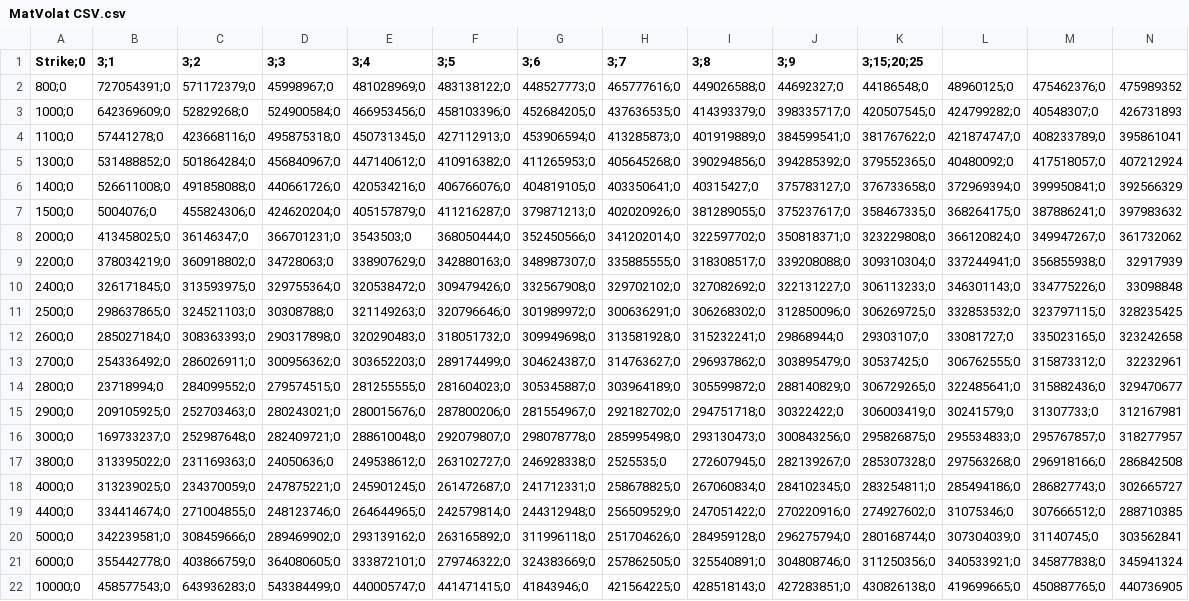
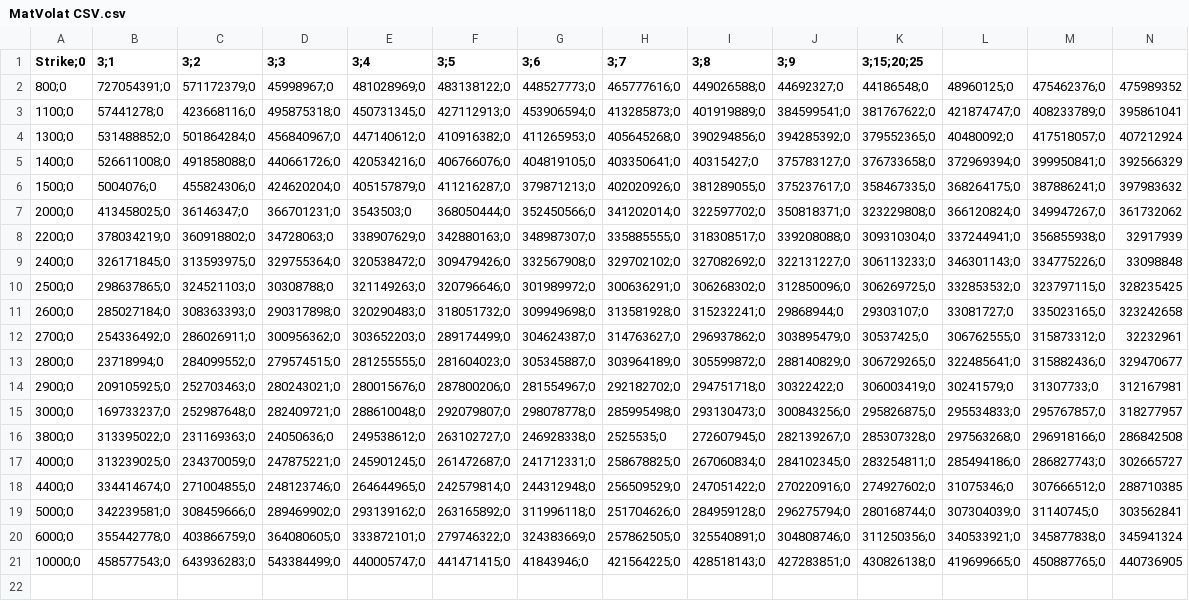
Before and after one commit to bechirbenhassine/Sprint_2_Fil_Rouge, a CSV file: MatVolat CSV.csv, drawn as a sheet.

Commit message:
Update MatVolat CSV.csv

```diff
--- a/MatVolat CSV.csv
+++ b/MatVolat CSV.csv
@@ -2,3 +2,2 @@ Strike;0,3;1,3;2,3;3,3;4,3;5,3;6,3;7,3;8,3;9,3;15;20;25
 800;0,727054391;0,571172379;0,45998967;0,481028969;0,483138122;0,448527773;0,465777616;0,449026588;0,44692327;0,44186548;0,48960125;0,475462376;0,475989352
-1000;0,642369609;0,52829268;0,524900584;0,466953456;0,458103396;0,452684205;0,437636535;0,414393379;0,398335717;0,420507545;0,424799282;0,40548307;0,426731893
 1100;0,57441278;0,423668116;0,495875318;0,450731345;0,427112913;0,453906594;0,413285873;0,401919889;0,384599541;0,381767622;0,421874747;0,408233789;0,395861041
```
